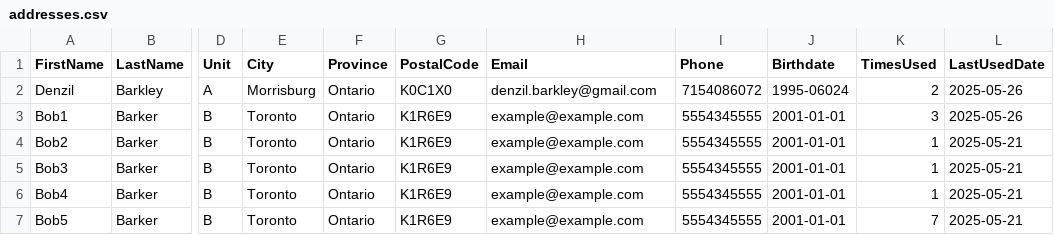
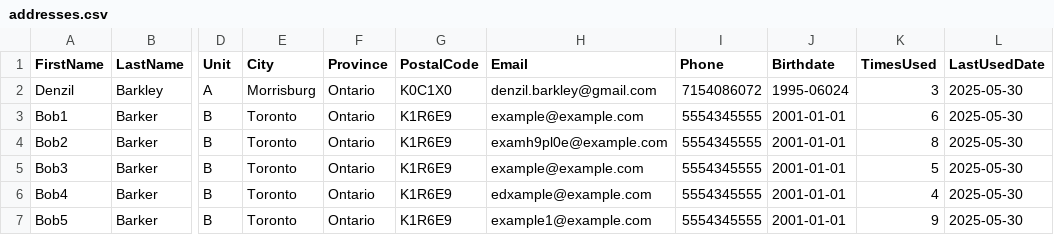
Before and after one commit to Barkliam/GeneralMillsContest, a CSV file: data/addresses.csv, drawn as a sheet; only a part is shown, gaps mark what is left out; the diff names each change by its address in the sheet, - before the commit and + after, or states it on an @@ line.

```diff
--- a/data/addresses.csv
+++ b/data/addresses.csv
-K2 (TimesUsed): 2
+K2 (TimesUsed): 3
-L2:L3 (LastUsedDate): 2025-05-26
+L2:L3 (LastUsedDate): 2025-05-30
-K3 (TimesUsed): 3
+K3 (TimesUsed): 6
-H4 (Email): example@example.com
+H4 (Email): examh9pl0e@example.com
-K4 (TimesUsed): 1
+K4 (TimesUsed): 8
-L4:L7 (LastUsedDate): 2025-05-21
+L4:L7 (LastUsedDate): 2025-05-30
-K5 (TimesUsed): 1
+K5 (TimesUsed): 5
-H6 (Email): example@example.com
+H6 (Email): edxample@example.com
-K6 (TimesUsed): 1
+K6 (TimesUsed): 4
-H7 (Email): example@example.com
+H7 (Email): example1@example.com
-K7 (TimesUsed): 7
+K7 (TimesUsed): 9
```
Also changed, not shown: 9 other files.
